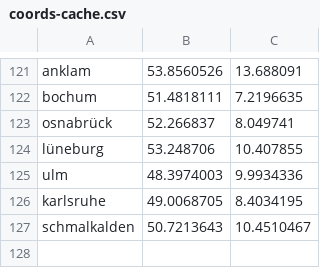
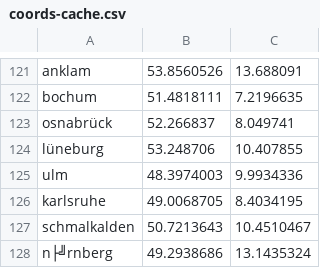
Before and after one commit to Dominik-Hillmann/pin-maps, a CSV file: data/coords-cache.csv, drawn as a sheet; only a part is shown, gaps mark what is left out; the diff names each change by its address in the sheet, - before the commit and + after, or states it on an @@ line.

```diff
--- a/data/coords-cache.csv
+++ b/data/coords-cache.csv
+row 128: n├╝rnberg | 49.2938686 | 13.1435324
```
Also changed, not shown: 13 other files.
